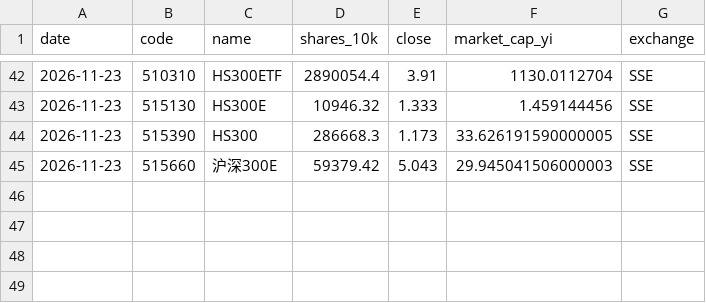
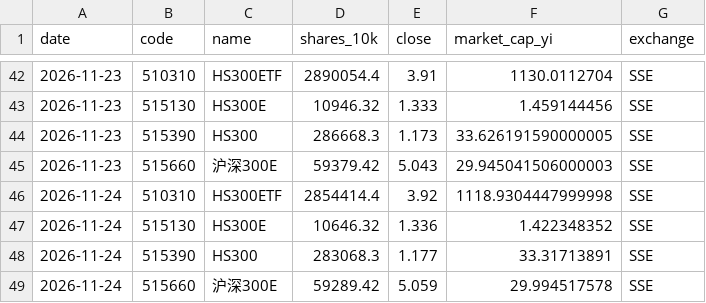
Before and after one commit to zee8765/etf-monitor, a CSV file: data/all_csi300_etf_market.csv, drawn as a sheet; only a part is shown, gaps mark what is left out.

```diff
--- a/data/all_csi300_etf_market.csv
+++ b/data/all_csi300_etf_market.csv
@@ -45 +45,5 @@ date,code,name,shares_10k,close,market_cap_yi,exchange
 2026-11-23,515660,沪深300E,59379.42,5.043,29.945041506000003,SSE
+2026-11-24,510310,HS300ETF,2854414.4,3.92,1118.9304447999998,SSE
+2026-11-24,515130,HS300E,10646.32,1.336,1.422348352,SSE
+2026-11-24,515390,HS300,283068.3,1.177,33.31713891,SSE
+2026-11-24,515660,沪深300E,59289.42,5.059,29.994517578,SSE
```
Also changed, not shown: data/csi300_index_history.csv, data/etf_market_components.csv.
